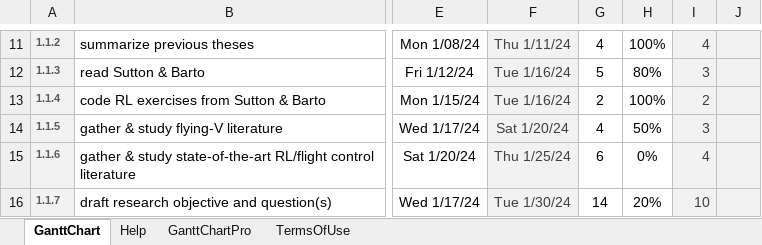
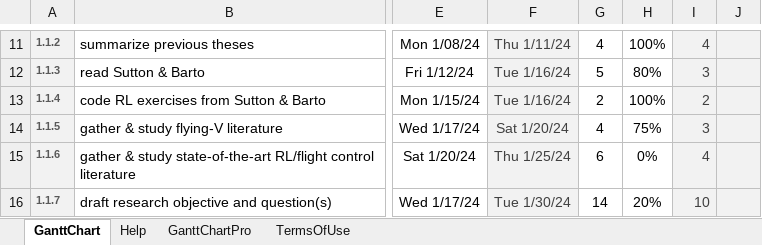
Before and after one commit to wingos80/thesis_notes, an Excel workbook: thesis gantt chart.xlsx, sheet GanttChart, drawn as a sheet; only a part is shown, gaps mark what is left out; values as stored, in another font and other column widths than the file's, no borders; charts and pictures and conditional formats not drawn; the diff names each change by its address in the sheet, - before the commit and + after, or states it on an @@ line.

```diff
--- a/thesis gantt chart.xlsx (sheet GanttChart)
+++ b/thesis gantt chart.xlsx (sheet GanttChart)
-H14: 50%
+H14: 75%
```
Also changed, not shown: 5 other files.
